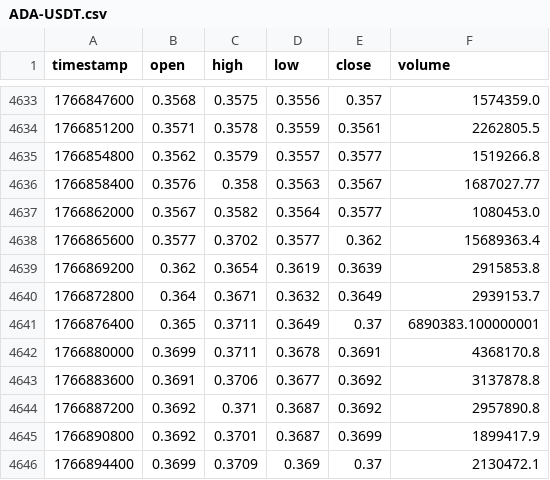
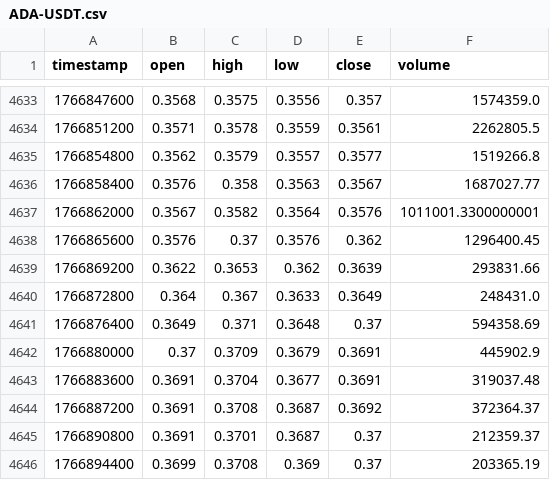
Before and after one commit to mrahbari/lynxion-ets, a CSV file: data/history/processed/1h/ADA-USDT.csv, drawn as a sheet; only a part is shown, gaps mark what is left out; the diff covers the shown part only.

```diff
--- a/data/history/processed/1h/ADA-USDT.csv
+++ b/data/history/processed/1h/ADA-USDT.csv
@@ -4636,11 +4636,11 @@ timestamp,open,high,low,close,volume
 1766858400,0.3576,0.358,0.3563,0.3567,1687027.77
-1766862000,0.3567,0.3582,0.3564,0.3577,1080453.0
-1766865600,0.3577,0.3702,0.3577,0.362,15689363.4
-1766869200,0.362,0.3654,0.3619,0.3639,2915853.8
-1766872800,0.364,0.3671,0.3632,0.3649,2939153.7
-1766876400,0.365,0.3711,0.3649,0.37,6890383.100000001
-1766880000,0.3699,0.3711,0.3678,0.3691,4368170.8
-1766883600,0.3691,0.3706,0.3677,0.3692,3137878.8
-1766887200,0.3692,0.371,0.3687,0.3692,2957890.8
-1766890800,0.3692,0.3701,0.3687,0.3699,1899417.9
-1766894400,0.3699,0.3709,0.369,0.37,2130472.1
+1766862000,0.3567,0.3582,0.3564,0.3576,1011001.3300000001
+1766865600,0.3576,0.37,0.3576,0.362,1296400.45
+1766869200,0.3622,0.3653,0.362,0.3639,293831.66
+1766872800,0.364,0.367,0.3633,0.3649,248431.0
+1766876400,0.3649,0.371,0.3648,0.37,594358.69
+1766880000,0.37,0.3709,0.3679,0.3691,445902.9
+1766883600,0.3691,0.3704,0.3677,0.3691,319037.48
+1766887200,0.3691,0.3708,0.3687,0.3692,372364.37
+1766890800,0.3691,0.3701,0.3687,0.37,212359.37
+1766894400,0.3699,0.3708,0.369,0.37,203365.19
```
Also changed, not shown: 1 added row and 23 edited cells elsewhere in this file, data/history/processed/15m/ADA-USDT.csv, data/history/processed/1d/ETH-USDT.csv, 20 other files.
